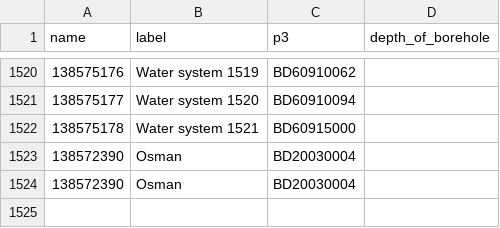
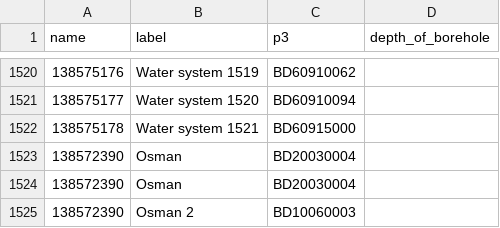
Before and after one commit to osmanburcu/Watercheck, a CSV file: data/systems.csv, drawn as a sheet; only a part is shown, gaps mark what is left out; the diff names each change by its address in the sheet, - before the commit and + after, or states it on an @@ line.

Commit message:
Upload CSV from Power Automate

```diff
--- a/data/systems.csv
+++ b/data/systems.csv
+row 1525: 138572390 | Osman 2 | BD10060003
```
